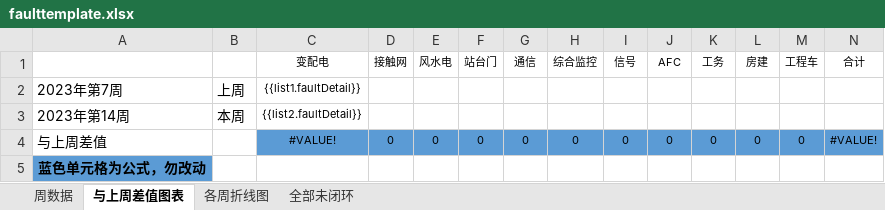
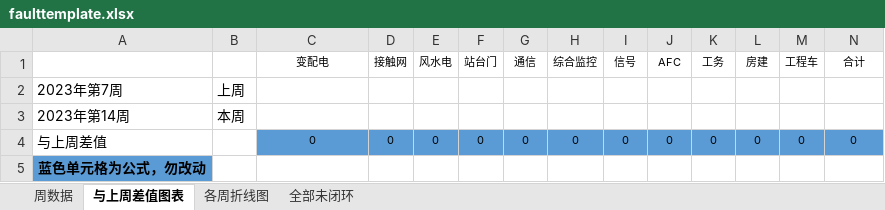
Before and after one commit to ray98f/eam, an Excel workbook: src/main/resources/excel_template/faulttemplate.xlsx, sheet 与上周差值图表, drawn as a sheet; values as stored, in another font and other column widths than the file's, no borders; charts and pictures not drawn; the diff names each change by its address in the sheet, - before the commit and + after, or states it on an @@ line.

```diff
--- a/src/main/resources/excel_template/faulttemplate.xlsx (sheet 与上周差值图表)
+++ b/src/main/resources/excel_template/faulttemplate.xlsx (sheet 与上周差值图表)
-C2 (变配电): {{list1.faultDetail}}
+C2 (变配电): (empty)
-C3 (变配电): {{list2.faultDetail}}
+C3 (变配电): (empty)
-C4 (变配电): #VALUE!
+C4 (变配电): 0
-N4 (合计): #VALUE!
+N4 (合计): 0
```
Also changed, not shown: sheet 周数据, sheet 各周折线图, hidden cells, charts or pictures, 6 other files.
